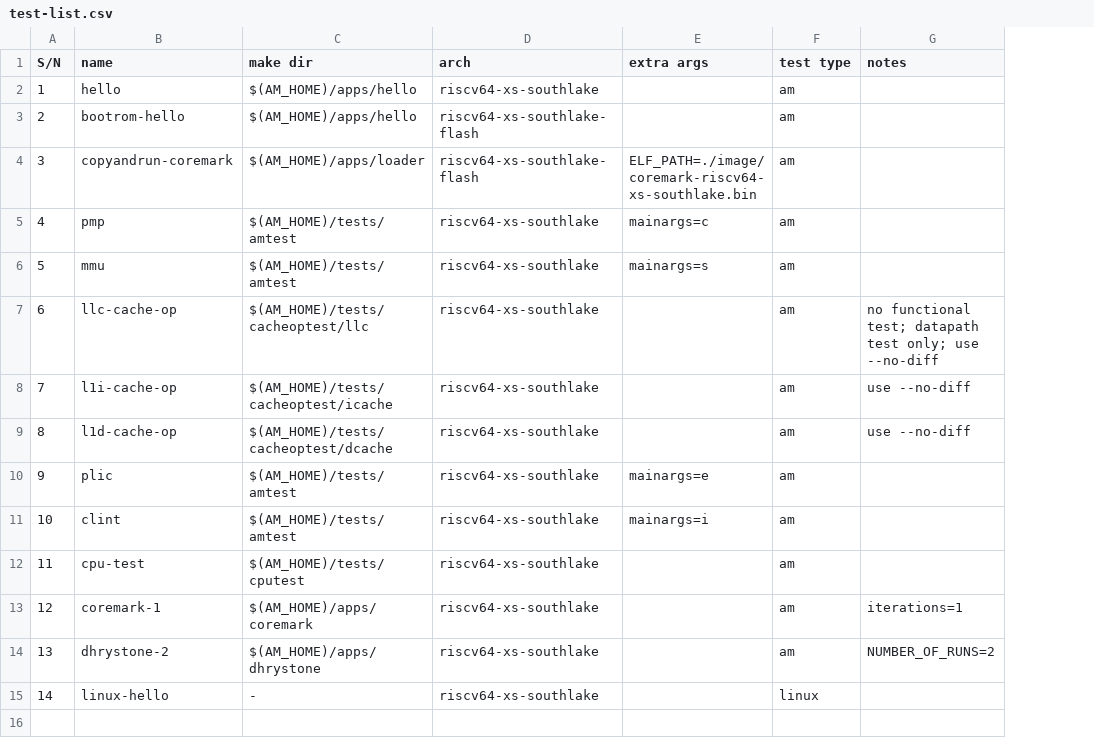
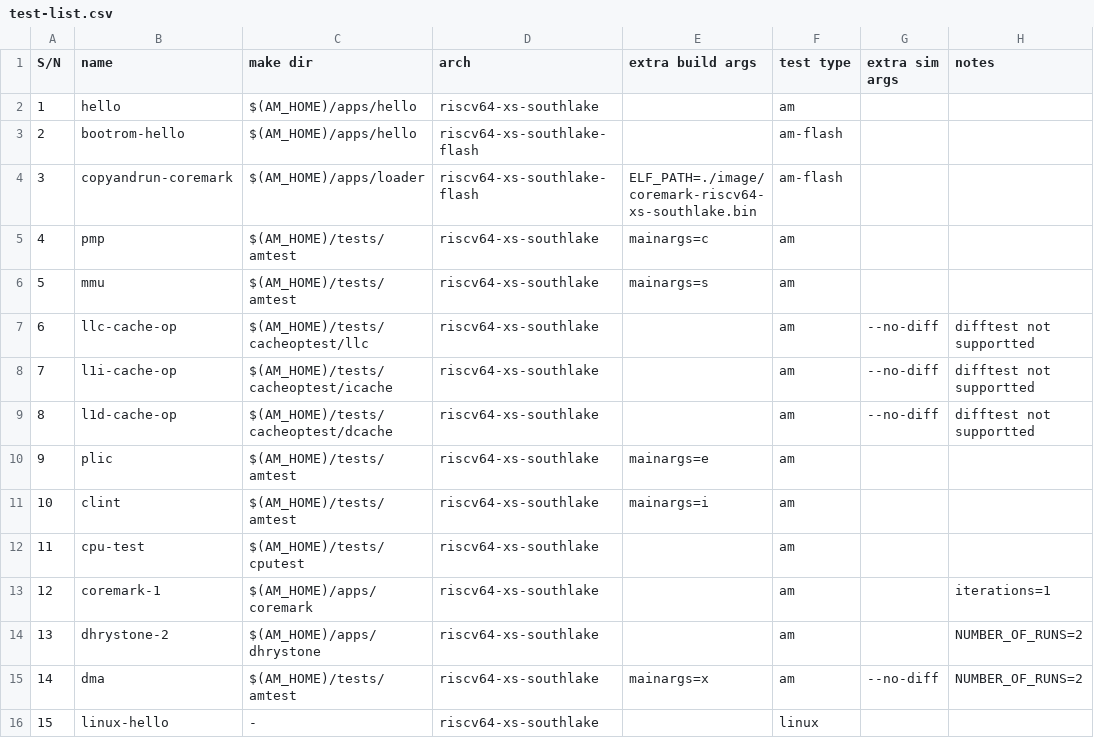
Before and after one commit to OpenXiangShan/xs-env, a CSV file: release/test-list.csv, drawn as a sheet; addresses are those after the commit; the diff names each change by its address in the sheet, - before the commit and + after, or states it on an @@ line.

Commit message:
scripts,release: support emu regression

```diff
--- a/release/test-list.csv
+++ b/release/test-list.csv
+column G (extra sim args), rows 7-9: all --no-diff
-E1: extra args
+E1: extra build args
-F3:F4 (test type): am
+F3:F4 (test type): am-flash
-H7 (notes): no functional test; datapath test only; use --no-diff
+H7 (notes): difftest not supportted
-H8:H9 (notes): use --no-diff
+H8:H9 (notes): difftest not supportted
+row 15: 14 | dma | $(AM_HOME)/tests/amtest | riscv64-xs-southlake | mainargs=x | am | --no-diff | NUMBER_OF_RUNS=2
@@ column A (S/N) renumbered from row 16 down @@
```
Also changed, not shown: 6 other files.
